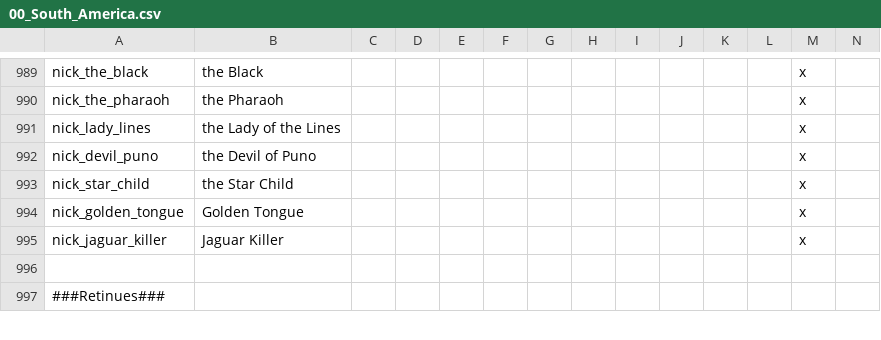
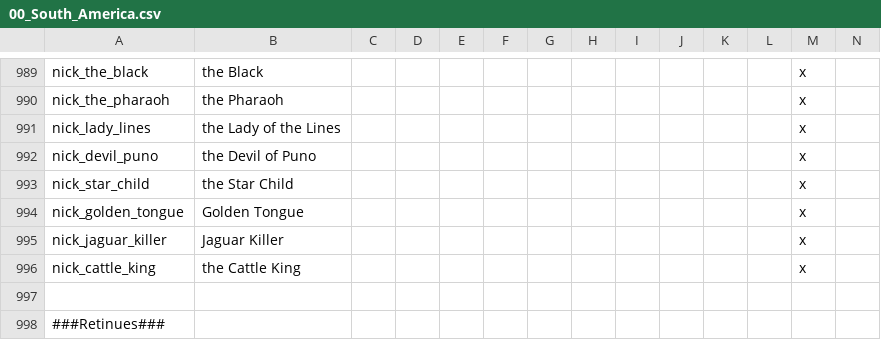
Before and after one commit to j00ji/Sob-o-Anil, a CSV file: localisation/00_South_America.csv, drawn as a sheet; only a part is shown, gaps mark what is left out; rows hold the shown columns only; the diff names each change by its address in the sheet, - before the commit and + after, or states it on an @@ line.

```diff
--- a/localisation/00_South_America.csv
+++ b/localisation/00_South_America.csv
+row 996: nick_cattle_king | the Cattle King |  |  |  |  |  |  |  |  |  |  | x
```
Also changed, not shown: 33 other files.
